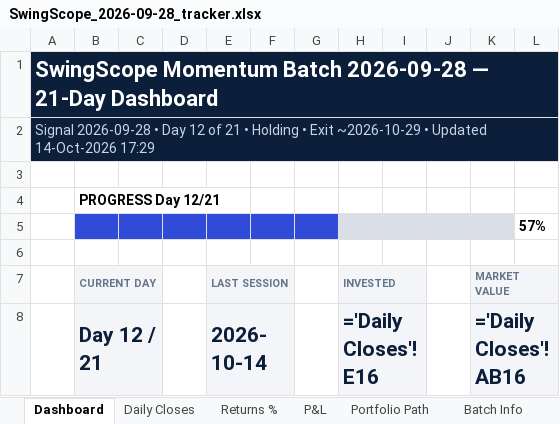
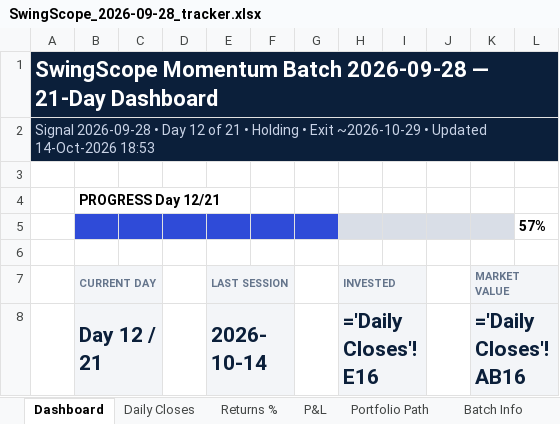
Before and after one commit to compukidsdgp-creator/Swing-Card, an Excel workbook: data/batches/2026-09-28/SwingScope_2026-09-28_tracker.xlsx, sheet Dashboard, drawn as a sheet; only a part is shown; values as stored, in another font and other column widths than the file's, no borders; formulas without a stored value are shown as written; charts and pictures and conditional formats not drawn; the diff names each change by its address in the sheet, - before the commit and + after, or states it on an @@ line.

```diff
--- a/data/batches/2026-09-28/SwingScope_2026-09-28_tracker.xlsx (sheet Dashboard)
+++ b/data/batches/2026-09-28/SwingScope_2026-09-28_tracker.xlsx (sheet Dashboard)
-A2: …Updated 14-Oct-2026 17:29
+A2: …Updated 14-Oct-2026 18:53
```
Also changed, not shown: sheet News & Sentiment, sheet Daily Closes, 3 other files.
